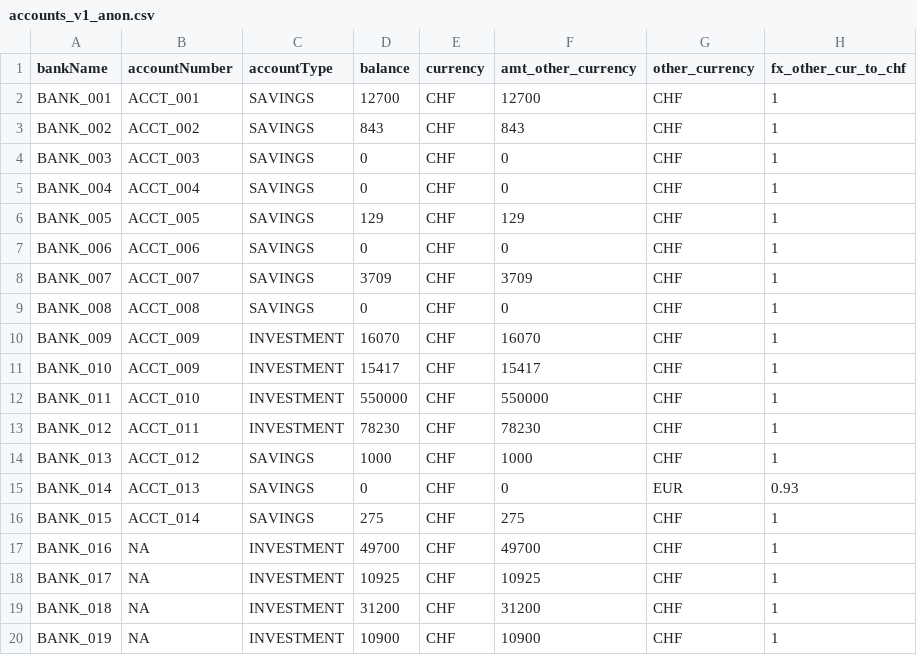
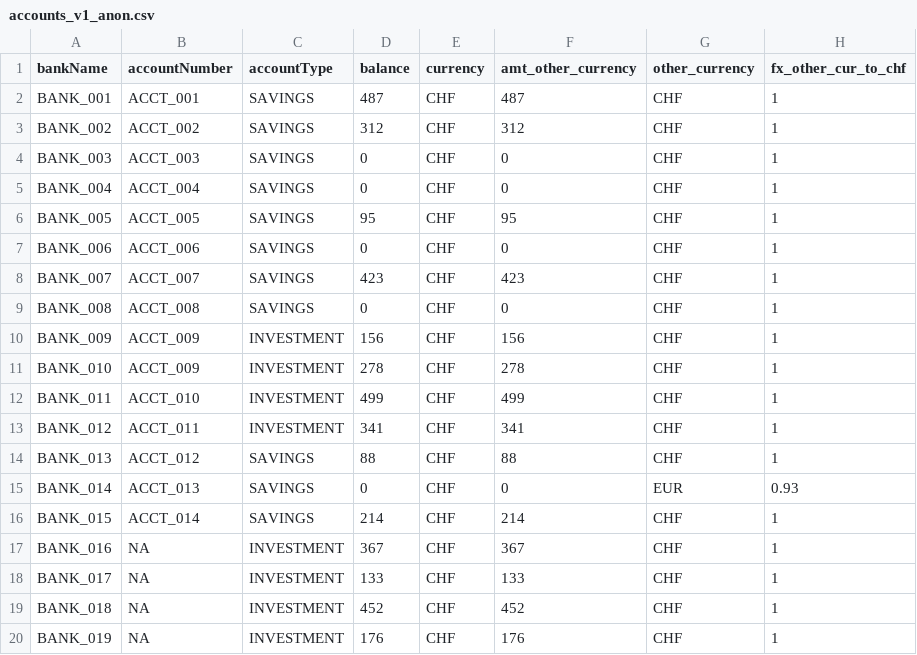
Before and after one commit to smshirish/claude-workspace, a CSV file: finance-app/e2e/data/accounts_v1_anon.csv, drawn as a sheet; only a part is shown; the diff names each change by its address in the sheet, - before the commit and + after, or states it on an @@ line.

```diff
--- a/finance-app/e2e/data/accounts_v1_anon.csv
+++ b/finance-app/e2e/data/accounts_v1_anon.csv
-D2 (balance): 12700
+D2 (balance): 487
-F2 (amt_other_currency): 12700
+F2 (amt_other_currency): 487
-D3 (balance): 843
+D3 (balance): 312
-F3 (amt_other_currency): 843
+F3 (amt_other_currency): 312
-D6 (balance): 129
+D6 (balance): 95
-F6 (amt_other_currency): 129
+F6 (amt_other_currency): 95
-D8 (balance): 3709
+D8 (balance): 423
-F8 (amt_other_currency): 3709
+F8 (amt_other_currency): 423
-D10 (balance): 16070
+D10 (balance): 156
-F10 (amt_other_currency): 16070
+F10 (amt_other_currency): 156
-D11 (balance): 15417
+D11 (balance): 278
-F11 (amt_other_currency): 15417
+F11 (amt_other_currency): 278
-D12 (balance): 550000
+D12 (balance): 499
-F12 (amt_other_currency): 550000
+F12 (amt_other_currency): 499
-D13 (balance): 78230
+D13 (balance): 341
-F13 (amt_other_currency): 78230
+F13 (amt_other_currency): 341
-D14 (balance): 1000
+D14 (balance): 88
-F14 (amt_other_currency): 1000
+F14 (amt_other_currency): 88
-D16 (balance): 275
+D16 (balance): 214
-F16 (amt_other_currency): 275
+F16 (amt_other_currency): 214
-D17 (balance): 49700
+D17 (balance): 367
-F17 (amt_other_currency): 49700
+F17 (amt_other_currency): 367
-D18 (balance): 10925
+D18 (balance): 133
-F18 (amt_other_currency): 10925
+F18 (amt_other_currency): 133
-D19 (balance): 31200
+D19 (balance): 452
-F19 (amt_other_currency): 31200
+F19 (amt_other_currency): 452
-D20 (balance): 10900
+D20 (balance): 176
-F20 (amt_other_currency): 10900
+F20 (amt_other_currency): 176
```
Also changed, not shown: 1 other file.
